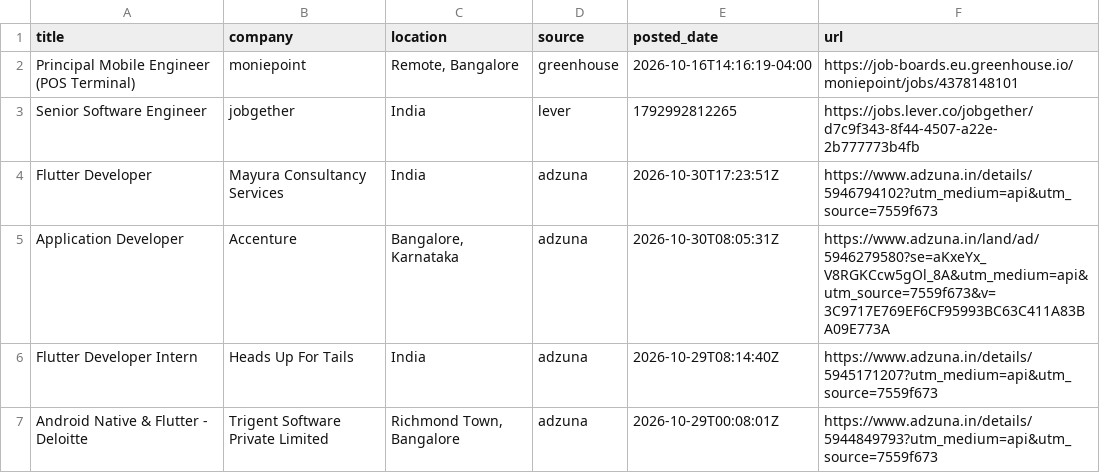
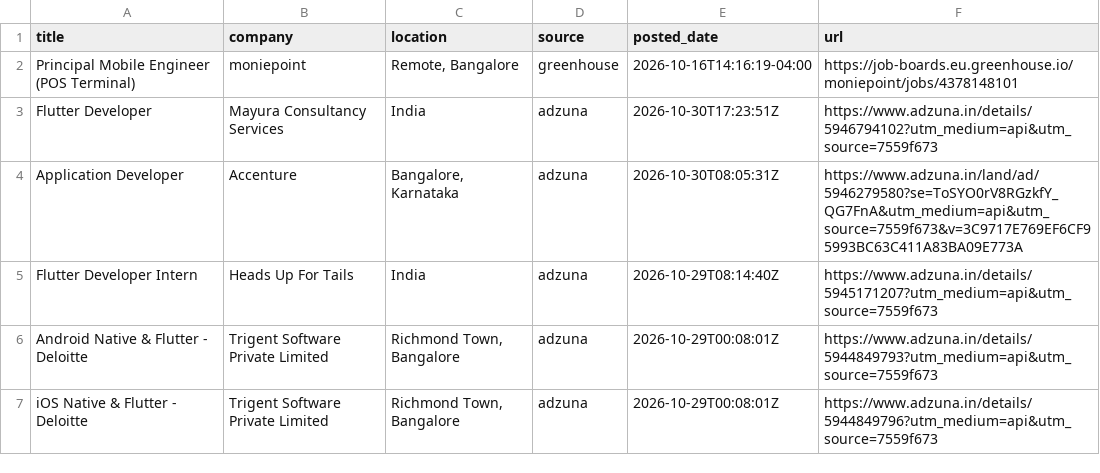
Before and after one commit to jatin-web/flutter-jobs-finder, a CSV file: output/flutter_jobs.csv, drawn as a sheet; only a part is shown; the shorter side is filled out with more unchanged rows.

```diff
--- a/output/flutter_jobs.csv
+++ b/output/flutter_jobs.csv
@@ -2,5 +2,4 @@ title,company,location,source,posted_date,url
 Principal Mobile Engineer (POS Terminal),moniepoint,"Remote, Bangalore",greenhouse,2026-10-16T14:16:19-04:00,https://job-boards.eu.greenhouse.io/moniepoint/jobs/4378148101
-Senior Software Engineer,jobgether,India,lever,1792992812265,https://jobs.lever.co/jobgether/d7c9f343-8f44-4507-a22e-2b777773b4fb
 Flutter Developer,Mayura Consultancy Services,India,adzuna,2026-10-30T17:23:51Z,https://www.adzuna.in/details/5946794102?utm_medium=api&utm_source=7559f673
-Application Developer,Accenture,"Bangalore, Karnataka",adzuna,2026-10-30T08:05:31Z,https://www.adzuna.in/land/ad/5946279580?se=aKxeYx_V8RGKCcw5gOl_8A&utm_medium=api&utm_source=7559f673&v=3C9717E769EF6CF95993BC63C411A83BA09E773A
+Application Developer,Accenture,"Bangalore, Karnataka",adzuna,2026-10-30T08:05:31Z,https://www.adzuna.in/land/ad/5946279580?se=ToSYO0rV8RGzkfY_QG7FnA&utm_medium=api&utm_source=7559f673&v=3C9717E769EF6CF95993BC63C411A83BA09E773A
 Flutter Developer Intern,Heads Up For Tails,India,adzuna,2026-10-29T08:14:40Z,https://www.adzuna.in/details/5945171207?utm_medium=api&utm_source=7559f673
```
Also changed, not shown: 5 other files.
